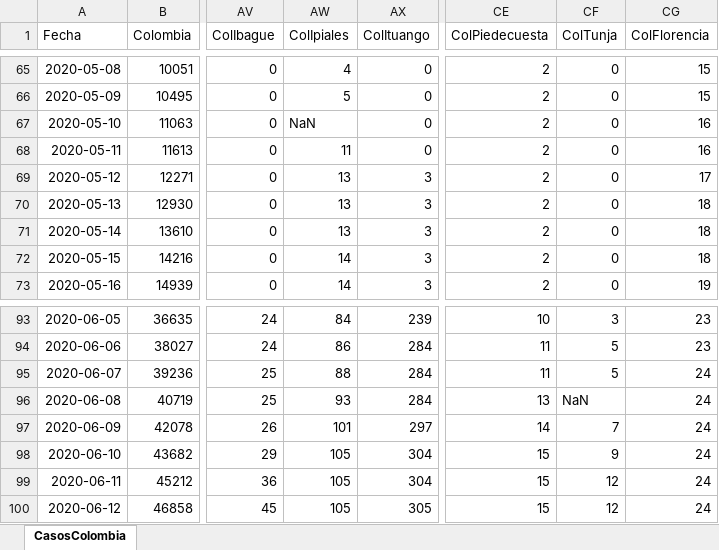
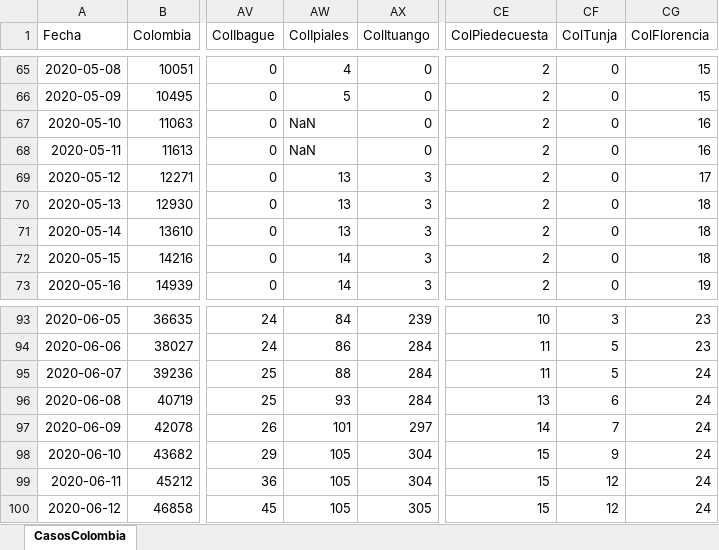
Before and after one commit to 1Alacer/covid, an Excel workbook: CasosColombia.xlsx, sheet CasosColombia, drawn as a sheet; only a part is shown, gaps mark what is left out; values as stored, in another font and other column widths than the file's, no borders; the diff covers the shown part only; the diff names each change by its address in the sheet, - before the commit and + after, or states it on an @@ line.

```diff
--- a/CasosColombia.xlsx (sheet CasosColombia)
+++ b/CasosColombia.xlsx (sheet CasosColombia)
-AW68 (ColIpiales): 11
+AW68 (ColIpiales): NaN
-CF96 (ColTunja): NaN
+CF96 (ColTunja): 6
```
Also changed, not shown: 1 added row and 10 edited cells elsewhere in this sheet, 1 other file.
